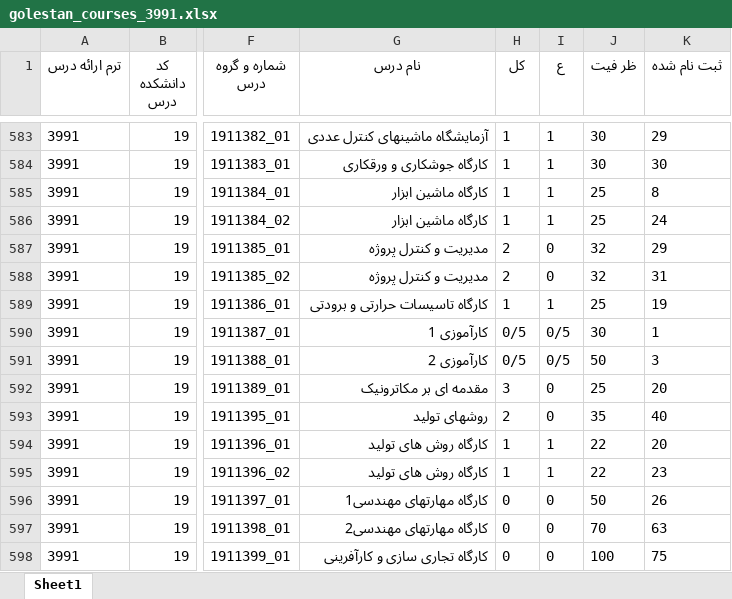
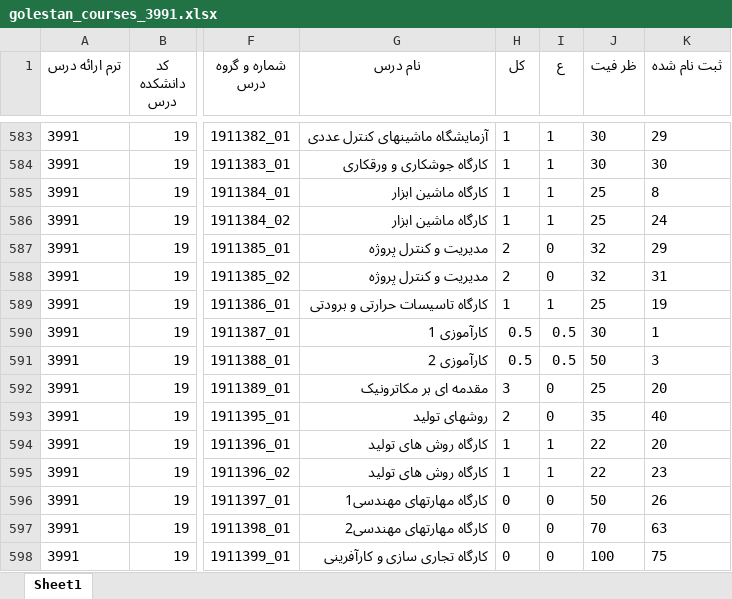
Before and after one commit to Katyusha-Group/Back-End, an Excel workbook: data/golestan_courses_3991.xlsx, sheet Sheet1, drawn as a sheet; only a part is shown, gaps mark what is left out; values as stored, in another font and other column widths than the file's, no borders; the diff names each change by its address in the sheet, - before the commit and + after, or states it on an @@ line.

Commit message:
Fixed code of adding new data to database

```diff
--- a/data/golestan_courses_3991.xlsx (sheet Sheet1)
+++ b/data/golestan_courses_3991.xlsx (sheet Sheet1)
-H590:H591 (کل): 0/5
+H590:H591 (کل): 0.5
-I590:I591 (ع): 0/5
+I590:I591 (ع): 0.5
```
Also changed, not shown: data/golestan_courses_3982.xlsx, 4 other files.
